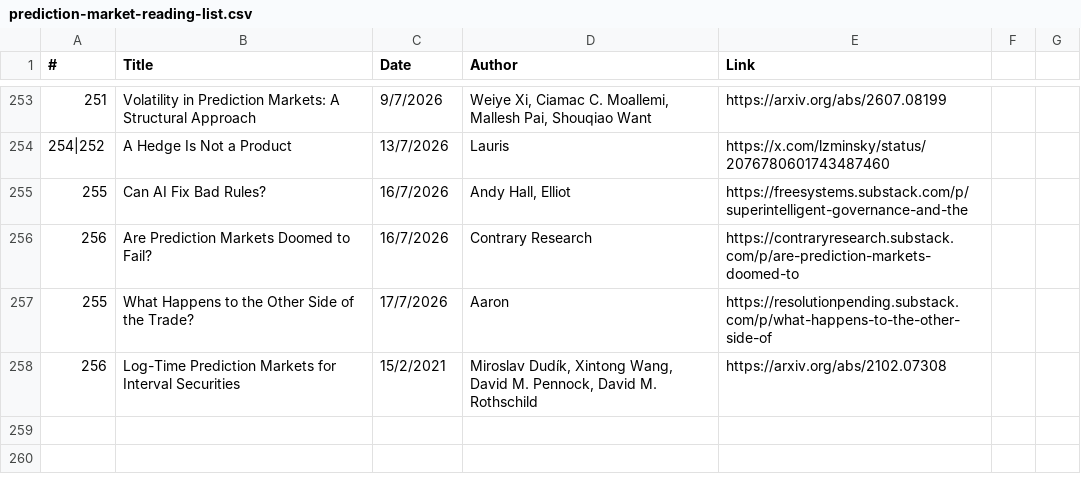
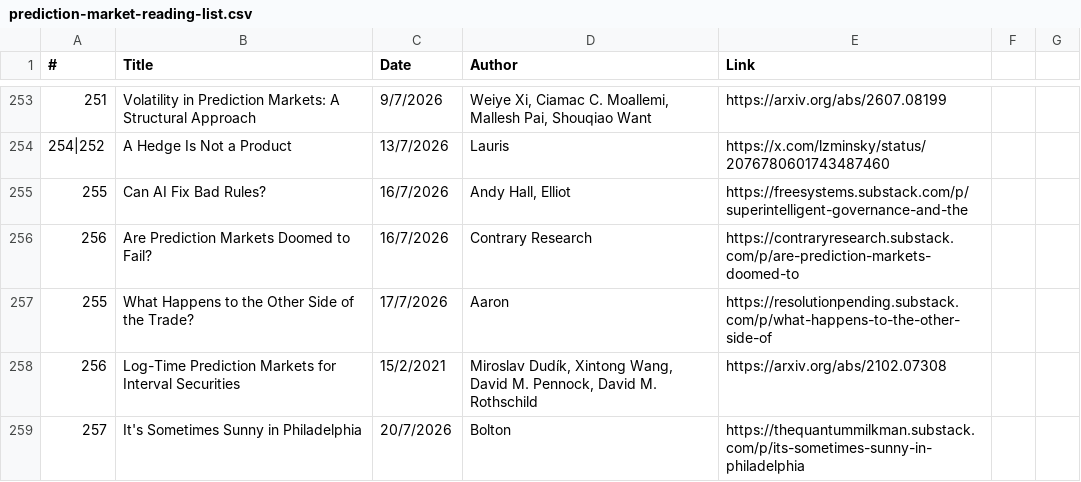
Before and after one commit to michaellwy/onprediction, a CSV file: prediction-market-reading-list.csv, drawn as a sheet; only a part is shown, gaps mark what is left out.

Commit message:
Add article #257 — It's Sometimes Sunny in Philadelphia (Bolton / The Quantum Milkman)
- New concepts added: causal inference (information cluster), quasi-experimental design (mechanism cluster)
- Generated OG image and extracted share quote

```diff
--- a/prediction-market-reading-list.csv
+++ b/prediction-market-reading-list.csv
@@ -258 +258,2 @@
 256,Log-Time Prediction Markets for Interval Securities,15/2/2021,"Miroslav Dudík, Xintong Wang, David M. Pennock, David M. Rothschild",https://arxiv.org/abs/2102.07308
+257,It's Sometimes Sunny in Philadelphia,20/7/2026,Bolton,https://thequantummilkman.substack.com/p/its-sometimes-sunny-in-philadelphia
```
Also changed, not shown: 5 other files.
